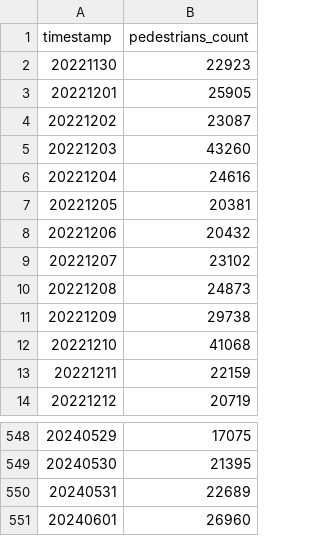
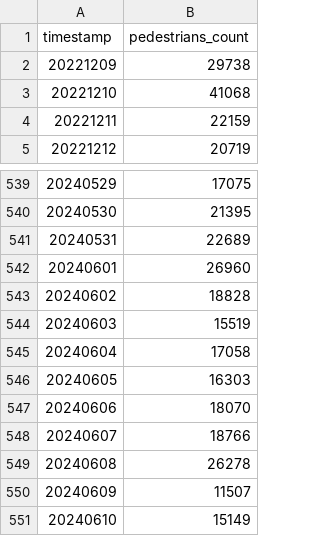
Before and after one commit to 345Mathieu543/fau-made, a CSV file: project/csv_files/PedData.csv, drawn as a sheet; only a part is shown, gaps mark what is left out.

Commit message:
updated data

```diff
--- a/project/csv_files/PedData.csv
+++ b/project/csv_files/PedData.csv
@@ -1,11 +1,2 @@
 timestamp;pedestrians_count
-20221130;22923
-20221201;25905
-20221202;23087
-20221203;43260
-20221204;24616
-20221205;20381
-20221206;20432
-20221207;23102
-20221208;24873
 20221209;29738
@@ -551 +542,10 @@ timestamp;pedestrians_count
 20240601;26960
+20240602;18828
+20240603;15519
+20240604;17058
+20240605;16303
+20240606;18070
+20240607;18766
+20240608;26278
+20240609;11507
+20240610;15149
```
Also changed, not shown: 1 other file.
